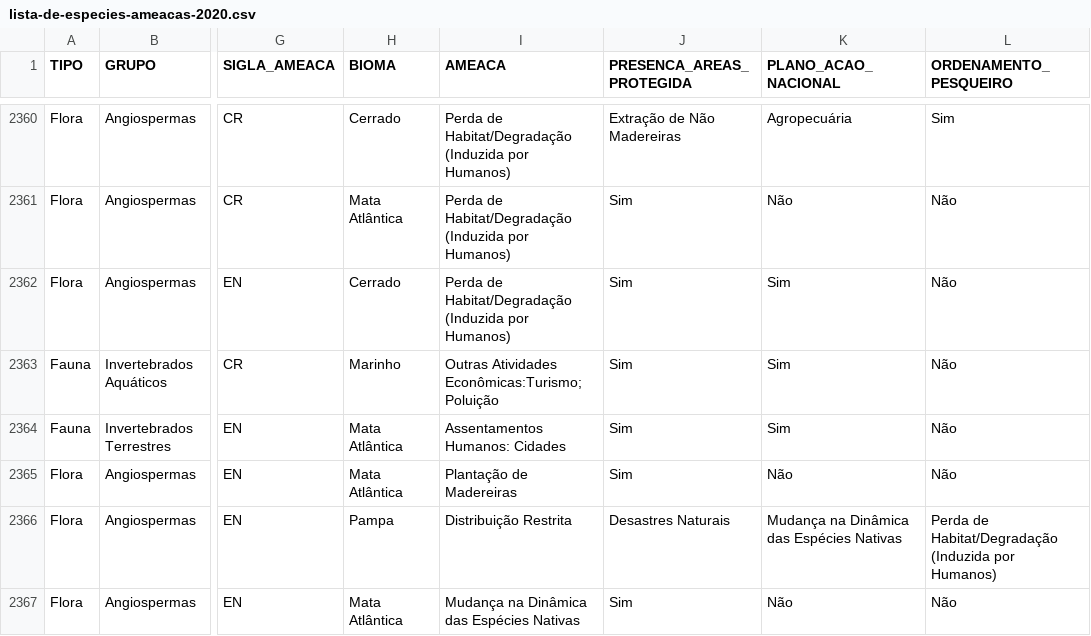
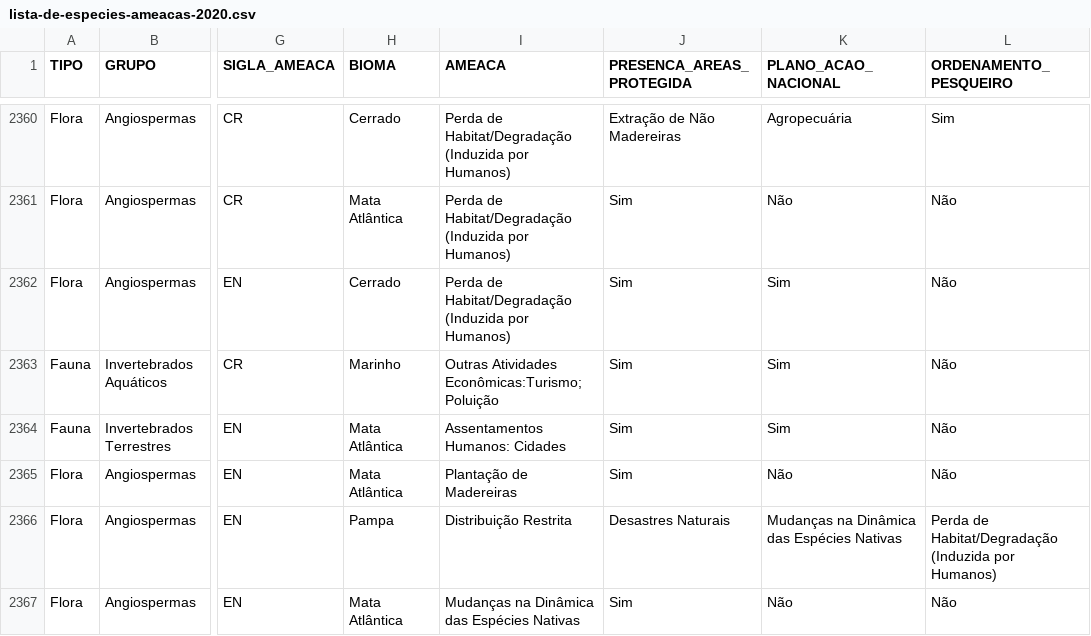
Before and after one commit to Banco-Dados/TP2-BD, a CSV file: lista-de-especies-ameacas-2020.csv, drawn as a sheet; only a part is shown, gaps mark what is left out; the diff covers the shown part only; the diff names each change by its address in the sheet, - before the commit and + after, or states it on an @@ line.

```diff
--- a/lista-de-especies-ameacas-2020.csv
+++ b/lista-de-especies-ameacas-2020.csv
-K2366 (PLANO_ACAO_NACIONAL): Mudança na Dinâmica das Espécies Nativas
+K2366 (PLANO_ACAO_NACIONAL): Mudanças na Dinâmica das Espécies Nativas
-I2367 (AMEACA): Mudança na Dinâmica das Espécies Nativas
+I2367 (AMEACA): Mudanças na Dinâmica das Espécies Nativas
```
Also changed, not shown: 43 edited cells elsewhere in this file.
